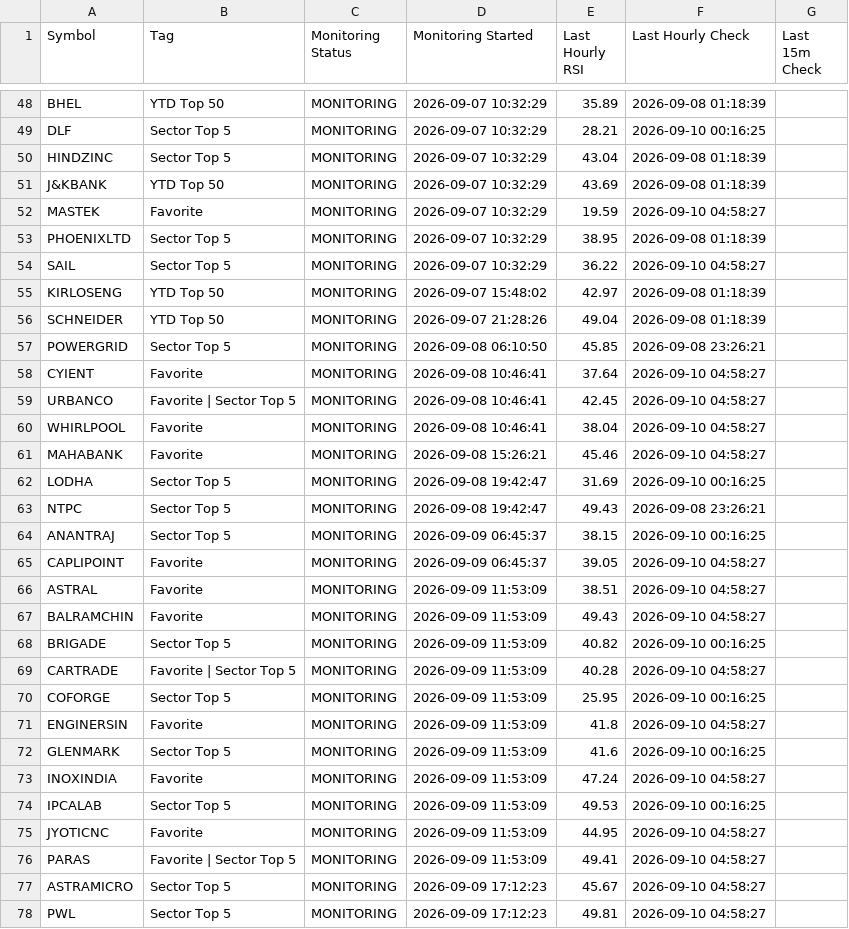
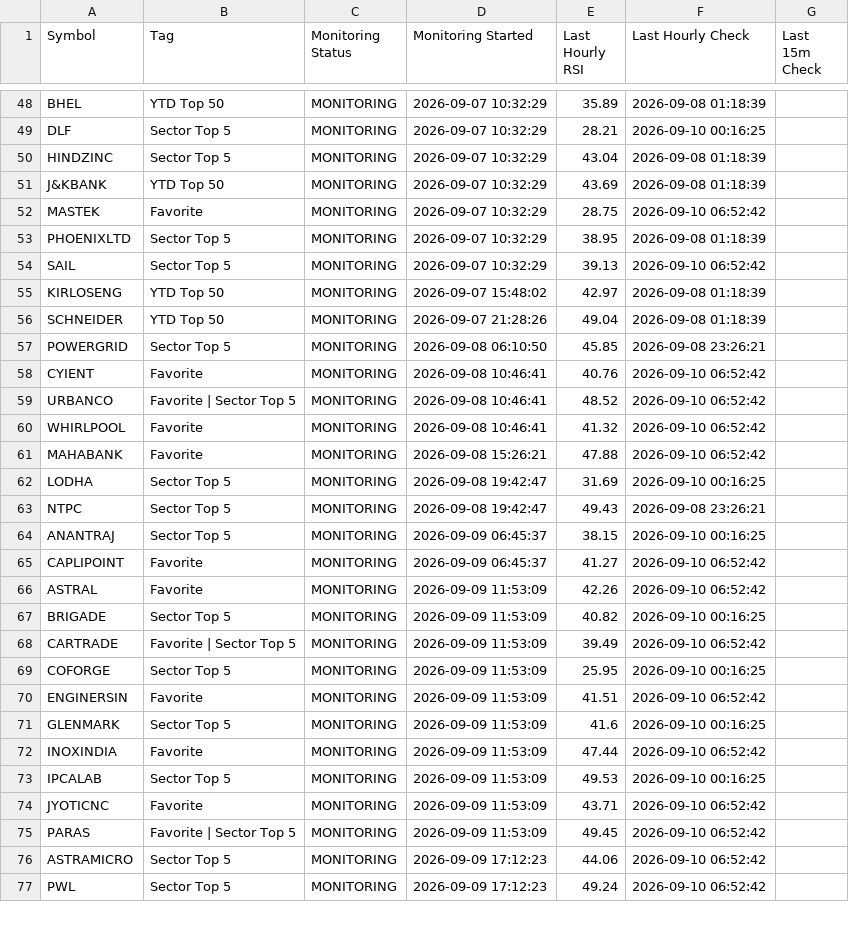
Before and after one commit to surajpjoshi/combined-stockstory, a CSV file: rsi/RSI_Monitoring_State.csv, drawn as a sheet; only a part is shown, gaps mark what is left out; the diff covers the shown part only.

```diff
--- a/rsi/RSI_Monitoring_State.csv
+++ b/rsi/RSI_Monitoring_State.csv
@@ -51,5 +51,5 @@ HINDZINC,Sector Top 5,MONITORING,2026-09-07 10:32:29,43.04,2026-09-08 01:18:39,
 J&KBANK,YTD Top 50,MONITORING,2026-09-07 10:32:29,43.69,2026-09-08 01:18:39,
-MASTEK,Favorite,MONITORING,2026-09-07 10:32:29,19.59,2026-09-10 04:58:27,
+MASTEK,Favorite,MONITORING,2026-09-07 10:32:29,28.75,2026-09-10 06:52:42,
 PHOENIXLTD,Sector Top 5,MONITORING,2026-09-07 10:32:29,38.95,2026-09-08 01:18:39,
-SAIL,Sector Top 5,MONITORING,2026-09-07 10:32:29,36.22,2026-09-10 04:58:27,
+SAIL,Sector Top 5,MONITORING,2026-09-07 10:32:29,39.13,2026-09-10 06:52:42,
 KIRLOSENG,YTD Top 50,MONITORING,2026-09-07 15:48:02,42.97,2026-09-08 01:18:39,
@@ -57,6 +57,6 @@ SCHNEIDER,YTD Top 50,MONITORING,2026-09-07 21:28:26,49.04,2026-09-08 01:18:39,
 POWERGRID,Sector Top 5,MONITORING,2026-09-08 06:10:50,45.85,2026-09-08 23:26:21,
-CYIENT,Favorite,MONITORING,2026-09-08 10:46:41,37.64,2026-09-10 04:58:27,
-URBANCO,Favorite | Sector Top 5,MONITORING,2026-09-08 10:46:41,42.45,2026-09-10 04:58:27,
-WHIRLPOOL,Favorite,MONITORING,2026-09-08 10:46:41,38.04,2026-09-10 04:58:27,
-MAHABANK,Favorite,MONITORING,2026-09-08 15:26:21,45.46,2026-09-10 04:58:27,
+CYIENT,Favorite,MONITORING,2026-09-08 10:46:41,40.76,2026-09-10 06:52:42,
+URBANCO,Favorite | Sector Top 5,MONITORING,2026-09-08 10:46:41,48.52,2026-09-10 06:52:42,
+WHIRLPOOL,Favorite,MONITORING,2026-09-08 10:46:41,41.32,2026-09-10 06:52:42,
+MAHABANK,Favorite,MONITORING,2026-09-08 15:26:21,47.88,2026-09-10 06:52:42,
 LODHA,Sector Top 5,MONITORING,2026-09-08 19:42:47,31.69,2026-09-10 00:16:25,
@@ -64,15 +64,14 @@ NTPC,Sector Top 5,MONITORING,2026-09-08 19:42:47,49.43,2026-09-08 23:26:21,
 ANANTRAJ,Sector Top 5,MONITORING,2026-09-09 06:45:37,38.15,2026-09-10 00:16:25,
-CAPLIPOINT,Favorite,MONITORING,2026-09-09 06:45:37,39.05,2026-09-10 04:58:27,
-ASTRAL,Favorite,MONITORING,2026-09-09 11:53:09,38.51,2026-09-10 04:58:27,
-BALRAMCHIN,Favorite,MONITORING,2026-09-09 11:53:09,49.43,2026-09-10 04:58:27,
+CAPLIPOINT,Favorite,MONITORING,2026-09-09 06:45:37,41.27,2026-09-10 06:52:42,
+ASTRAL,Favorite,MONITORING,2026-09-09 11:53:09,42.26,2026-09-10 06:52:42,
 BRIGADE,Sector Top 5,MONITORING,2026-09-09 11:53:09,40.82,2026-09-10 00:16:25,
-CARTRADE,Favorite | Sector Top 5,MONITORING,2026-09-09 11:53:09,40.28,2026-09-10 04:58:27,
+CARTRADE,Favorite | Sector Top 5,MONITORING,2026-09-09 11:53:09,39.49,2026-09-10 06:52:42,
 COFORGE,Sector Top 5,MONITORING,2026-09-09 11:53:09,25.95,2026-09-10 00:16:25,
-ENGINERSIN,Favorite,MONITORING,2026-09-09 11:53:09,41.8,2026-09-10 04:58:27,
+ENGINERSIN,Favorite,MONITORING,2026-09-09 11:53:09,41.51,2026-09-10 06:52:42,
 GLENMARK,Sector Top 5,MONITORING,2026-09-09 11:53:09,41.6,2026-09-10 00:16:25,
-INOXINDIA,Favorite,MONITORING,2026-09-09 11:53:09,47.24,2026-09-10 04:58:27,
+INOXINDIA,Favorite,MONITORING,2026-09-09 11:53:09,47.44,2026-09-10 06:52:42,
 IPCALAB,Sector Top 5,MONITORING,2026-09-09 11:53:09,49.53,2026-09-10 00:16:25,
-JYOTICNC,Favorite,MONITORING,2026-09-09 11:53:09,44.95,2026-09-10 04:58:27,
-PARAS,Favorite | Sector Top 5,MONITORING,2026-09-09 11:53:09,49.41,2026-09-10 04:58:27,
-ASTRAMICRO,Sector Top 5,MONITORING,2026-09-09 17:12:23,45.67,2026-09-10 04:58:27,
-PWL,Sector Top 5,MONITORING,2026-09-09 17:12:23,49.81,2026-09-10 04:58:27,
+JYOTICNC,Favorite,MONITORING,2026-09-09 11:53:09,43.71,2026-09-10 06:52:42,
+PARAS,Favorite | Sector Top 5,MONITORING,2026-09-09 11:53:09,49.45,2026-09-10 06:52:42,
+ASTRAMICRO,Sector Top 5,MONITORING,2026-09-09 17:12:23,44.06,2026-09-10 06:52:42,
+PWL,Sector Top 5,MONITORING,2026-09-09 17:12:23,49.24,2026-09-10 06:52:42,
```
Also changed, not shown: 16 edited cells elsewhere in this file, rsi/latest_results.csv, 3 other files.
